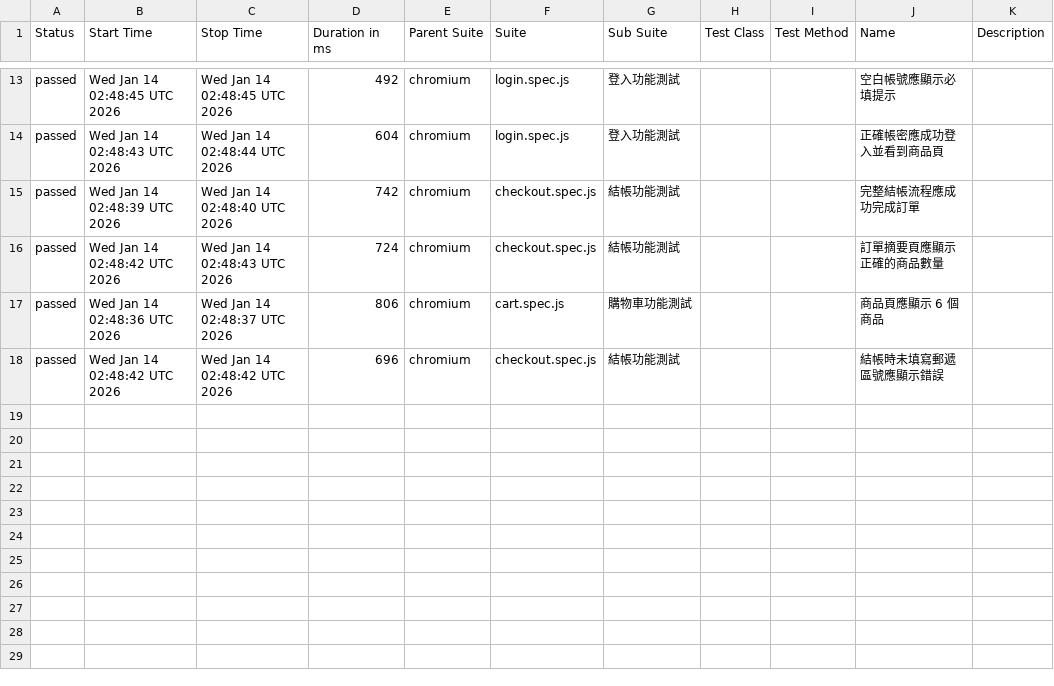
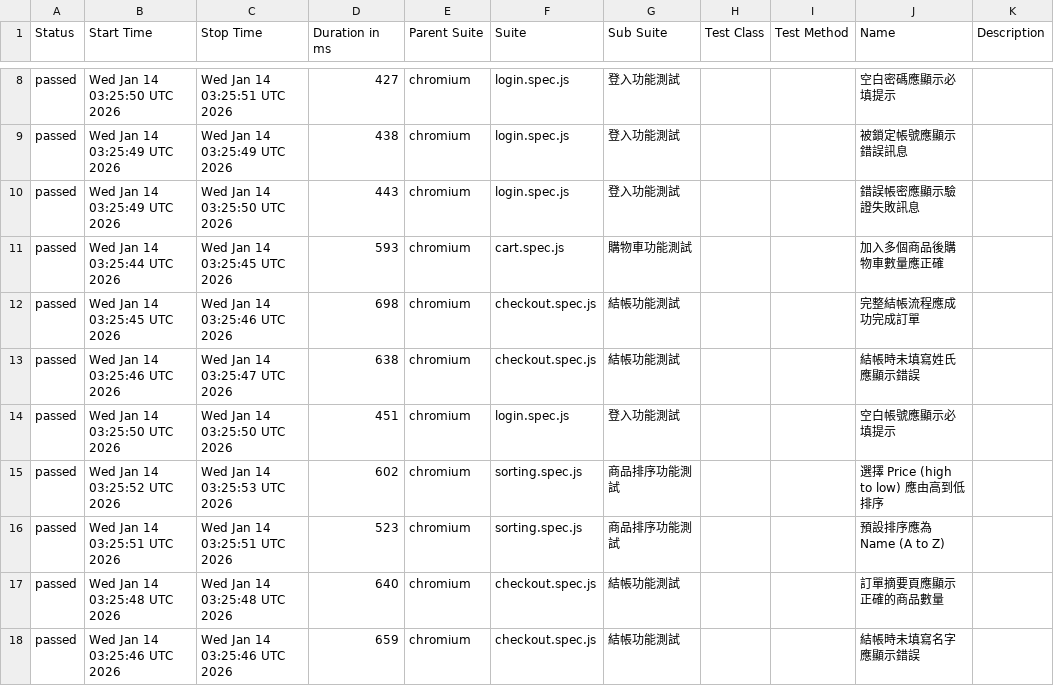
Before and after one commit to kusodevil/playwright-e2e-demo, a CSV file: data/suites.csv, drawn as a sheet; only a part is shown, gaps mark what is left out; the diff covers the shown part only.

```diff
--- a/data/suites.csv
+++ b/data/suites.csv
@@ -13,6 +8,11 @@
-"passed","Wed Jan 14 02:48:45 UTC 2026","Wed Jan 14 02:48:45 UTC 2026","492","chromium","login.spec.js","登入功能測試","","","空白帳號應顯示必填提示",""
-"passed","Wed Jan 14 02:48:43 UTC 2026","Wed Jan 14 02:48:44 UTC 2026","604","chromium","login.spec.js","登入功能測試","","","正確帳密應成功登入並看到商品頁",""
-"passed","Wed Jan 14 02:48:39 UTC 2026","Wed Jan 14 02:48:40 UTC 2026","742","chromium","checkout.spec.js","結帳功能測試","","","完整結帳流程應成功完成訂單",""
-"passed","Wed Jan 14 02:48:42 UTC 2026","Wed Jan 14 02:48:43 UTC 2026","724","chromium","checkout.spec.js","結帳功能測試","","","訂單摘要頁應顯示正確的商品數量",""
-"passed","Wed Jan 14 02:48:36 UTC 2026","Wed Jan 14 02:48:37 UTC 2026","806","chromium","cart.spec.js","購物車功能測試","","","商品頁應顯示 6 個商品",""
-"passed","Wed Jan 14 02:48:42 UTC 2026","Wed Jan 14 02:48:42 UTC 2026","696","chromium","checkout.spec.js","結帳功能測試","","","結帳時未填寫郵遞區號應顯示錯誤",""
+"passed","Wed Jan 14 03:25:50 UTC 2026","Wed Jan 14 03:25:51 UTC 2026","427","chromium","login.spec.js","登入功能測試","","","空白密碼應顯示必填提示",""
+"passed","Wed Jan 14 03:25:49 UTC 2026","Wed Jan 14 03:25:49 UTC 2026","438","chromium","login.spec.js","登入功能測試","","","被鎖定帳號應顯示錯誤訊息",""
+"passed","Wed Jan 14 03:25:49 UTC 2026","Wed Jan 14 03:25:50 UTC 2026","443","chromium","login.spec.js","登入功能測試","","","錯誤帳密應顯示驗證失敗訊息",""
+"passed","Wed Jan 14 03:25:44 UTC 2026","Wed Jan 14 03:25:45 UTC 2026","593","chromium","cart.spec.js","購物車功能測試","","","加入多個商品後購物車數量應正確",""
+"passed","Wed Jan 14 03:25:45 UTC 2026","Wed Jan 14 03:25:46 UTC 2026","698","chromium","checkout.spec.js","結帳功能測試","","","完整結帳流程應成功完成訂單",""
+"passed","Wed Jan 14 03:25:46 UTC 2026","Wed Jan 14 03:25:47 UTC 2026","638","chromium","checkout.spec.js","結帳功能測試","","","結帳時未填寫姓氏應顯示錯誤",""
+"passed","Wed Jan 14 03:25:50 UTC 2026","Wed Jan 14 03:25:50 UTC 2026","451","chromium","login.spec.js","登入功能測試","","","空白帳號應顯示必填提示",""
+"passed","Wed Jan 14 03:25:52 UTC 2026","Wed Jan 14 03:25:53 UTC 2026","602","chromium","sorting.spec.js","商品排序功能測試","","","選擇 Price (high to low) 應由高到低排序",""
+"passed","Wed Jan 14 03:25:51 UTC 2026","Wed Jan 14 03:25:51 UTC 2026","523","chromium","sorting.spec.js","商品排序功能測試","","","預設排序應為 Name (A to Z)",""
+"passed","Wed Jan 14 03:25:48 UTC 2026","Wed Jan 14 03:25:48 UTC 2026","640","chromium","checkout.spec.js","結帳功能測試","","","訂單摘要頁應顯示正確的商品數量",""
+"passed","Wed Jan 14 03:25:46 UTC 2026","Wed Jan 14 03:25:46 UTC 2026","659","chromium","checkout.spec.js","結帳功能測試","","","結帳時未填寫名字應顯示錯誤",""
```
Also changed, not shown: 5 removed rows and 24 edited cells elsewhere in this file, 54 other files.
